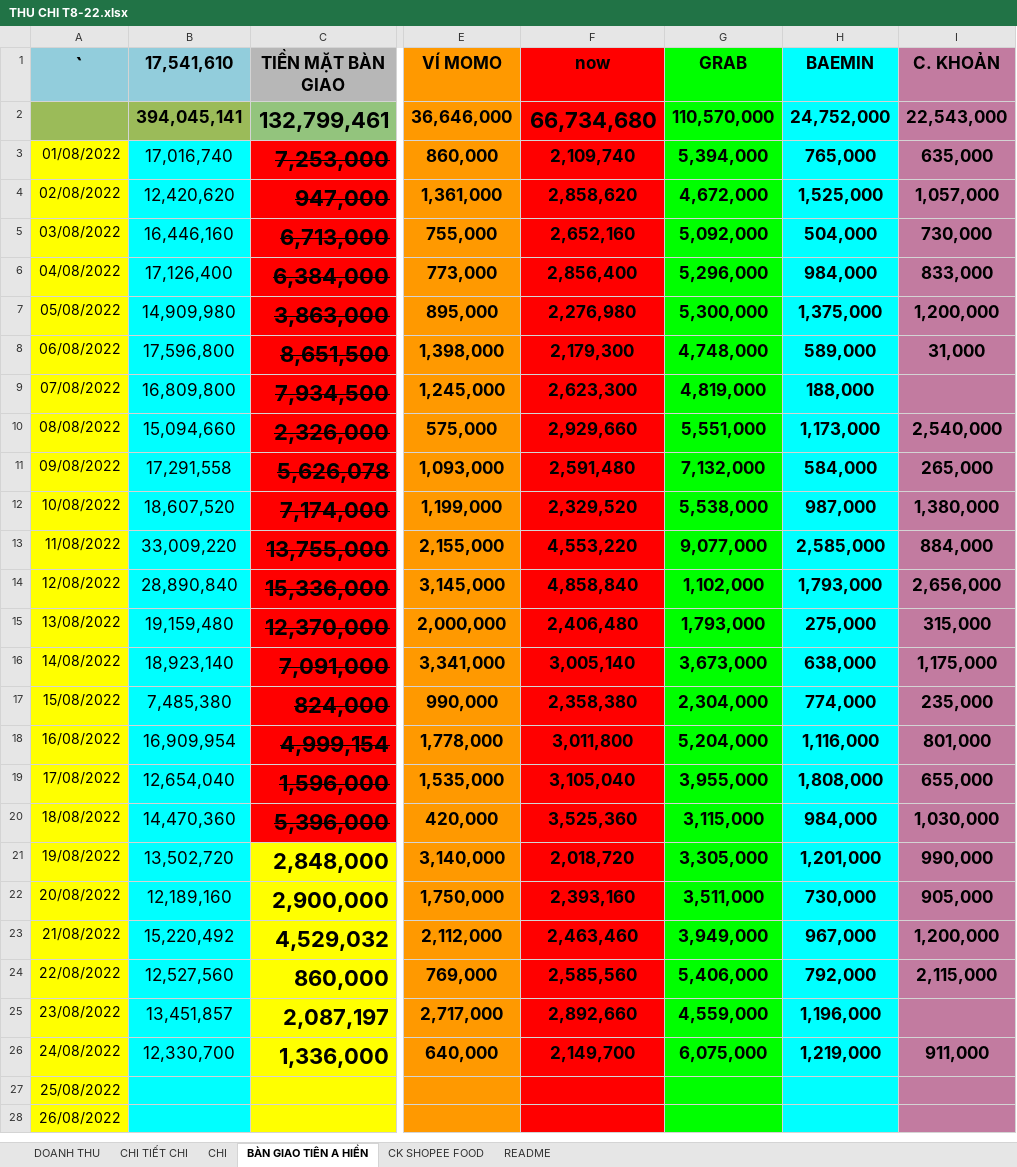
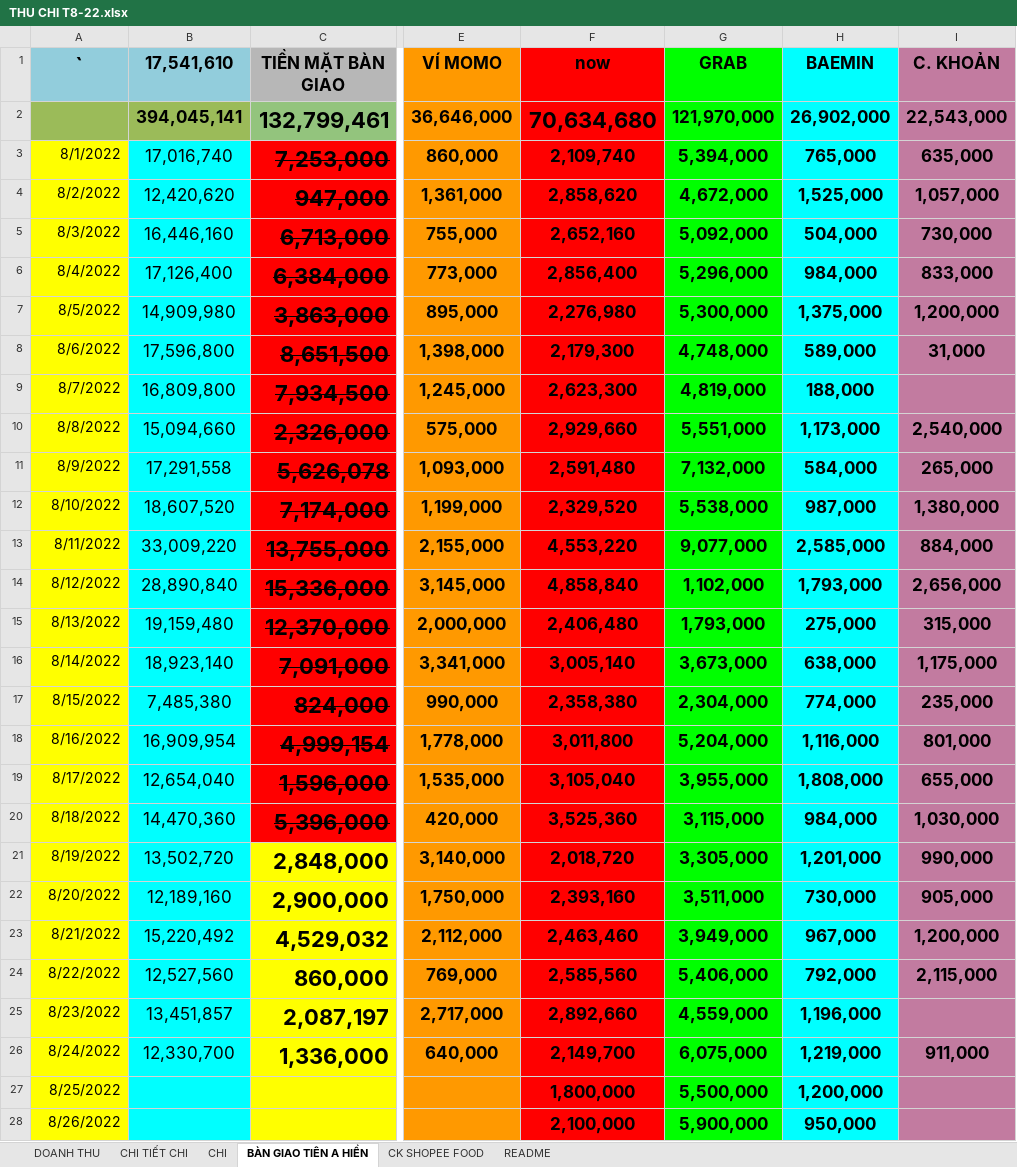
Before and after one commit to HarrisQuang/restaurant-bi-v2, an Excel workbook: temp/THU CHI T8-22.xlsx, sheet BÀN GIAO TIÊN A HIỀN, drawn as a sheet; only a part is shown, gaps mark what is left out; values as stored, in another font and other column widths than the file's, no borders; charts and pictures not drawn; removed rows and columns are numbered as before the commit, all else as after; rows hold the shown columns only; the diff covers the shown part only; the diff names each change by its address in the sheet, - before the commit and + after, or states it on an @@ line.

```diff
--- a/temp/THU CHI T8-22.xlsx (sheet BÀN GIAO TIÊN A HIỀN)
+++ b/temp/THU CHI T8-22.xlsx (sheet BÀN GIAO TIÊN A HIỀN)
-F2 (now): 66,734,680
+F2 (now): 70,634,680
-G2 (GRAB): 110,570,000
+G2 (GRAB): 121,970,000
-H2 (BAEMIN): 24,752,000
+H2 (BAEMIN): 26,902,000
-A3 (`): 01/08/2022
+A3 (`): 8/1/2022
-A4 (`): 02/08/2022
+A4 (`): 8/2/2022
-A5 (`): 03/08/2022
+A5 (`): 8/3/2022
-A6 (`): 04/08/2022
+A6 (`): 8/4/2022
-A7 (`): 05/08/2022
+A7 (`): 8/5/2022
-A8 (`): 06/08/2022
+A8 (`): 8/6/2022
-A9 (`): 07/08/2022
+A9 (`): 8/7/2022
-A10 (`): 08/08/2022
+A10 (`): 8/8/2022
-A11 (`): 09/08/2022
+A11 (`): 8/9/2022
-A12 (`): 10/08/2022
+A12 (`): 8/10/2022
-A13 (`): 11/08/2022
+A13 (`): 8/11/2022
-A14 (`): 12/08/2022
+A14 (`): 8/12/2022
-A15 (`): 13/08/2022
+A15 (`): 8/13/2022
-A16 (`): 14/08/2022
+A16 (`): 8/14/2022
-A17 (`): 15/08/2022
+A17 (`): 8/15/2022
-A18 (`): 16/08/2022
+A18 (`): 8/16/2022
-A19 (`): 17/08/2022
+A19 (`): 8/17/2022
-A20 (`): 18/08/2022
+A20 (`): 8/18/2022
-A21 (`): 19/08/2022
+A21 (`): 8/19/2022
-A22 (`): 20/08/2022
+A22 (`): 8/20/2022
-A23 (`): 21/08/2022
+A23 (`): 8/21/2022
-A24 (`): 22/08/2022
+A24 (`): 8/22/2022
-A25 (`): 23/08/2022
+A25 (`): 8/23/2022
-A26 (`): 24/08/2022
+A26 (`): 8/24/2022
-row 27: 25/08/2022
-row 28: 26/08/2022
+row 27: 8/25/2022 |  |  |  | 1,800,000 | 5,500,000 | 1,200,000
+row 28: 8/26/2022 |  |  |  | 2,100,000 | 5,900,000 | 950,000
```
Also changed, not shown: 36 edited cells elsewhere in this sheet, sheet CK SHOPEE FOOD, sheet DOANH THU, sheet CHI, sheet CHI TIẾT CHI, charts or pictures, 7 other files.
